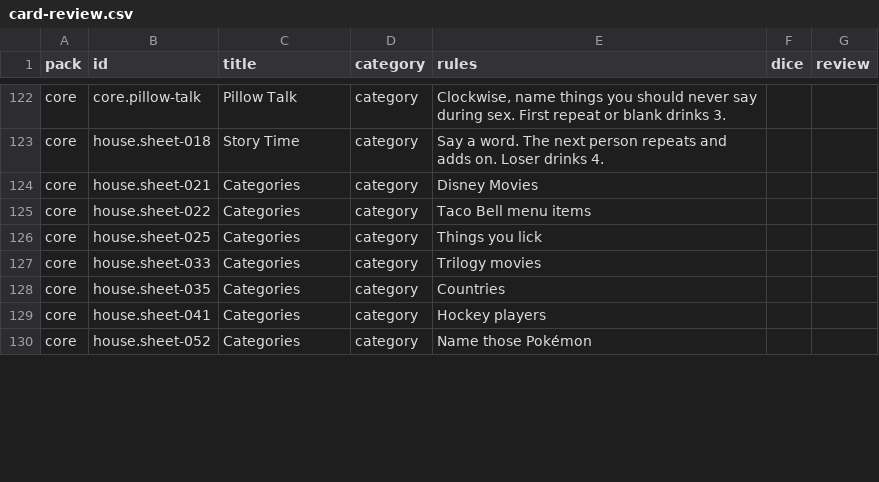
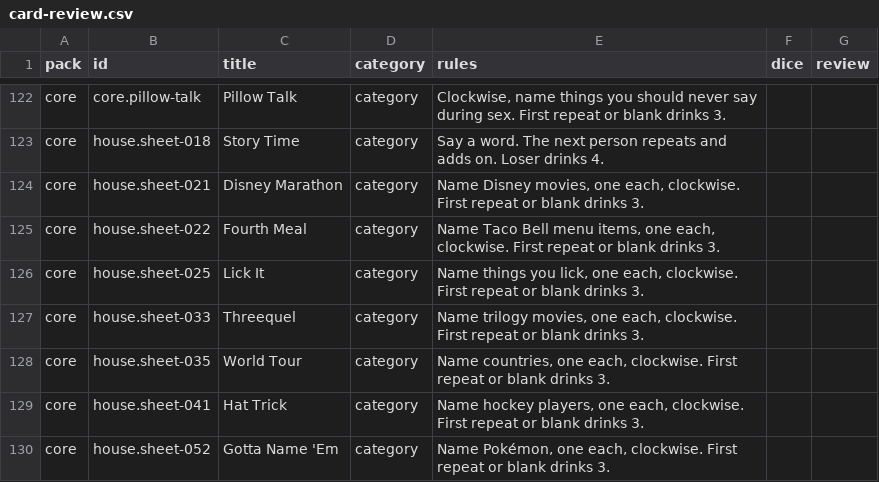
Before and after one commit to spencerdavis226/side-quest, a CSV file: docs/card-review.csv, drawn as a sheet; only a part is shown, gaps mark what is left out; the diff covers the shown part only.

```diff
--- a/docs/card-review.csv
+++ b/docs/card-review.csv
@@ -123,8 +123,8 @@ pack,id,title,category,rules,dice,review
 "core","house.sheet-018","Story Time","category","Say a word. The next person repeats and adds on. Loser drinks 4.","",""
-"core","house.sheet-021","Categories","category","Disney Movies","",""
-"core","house.sheet-022","Categories","category","Taco Bell menu items","",""
-"core","house.sheet-025","Categories","category","Things you lick","",""
-"core","house.sheet-033","Categories","category","Trilogy movies","",""
-"core","house.sheet-035","Categories","category","Countries","",""
-"core","house.sheet-041","Categories","category","Hockey players","",""
-"core","house.sheet-052","Categories","category","Name those Pokémon","",""
+"core","house.sheet-021","Disney Marathon","category","Name Disney movies, one each, clockwise. First repeat or blank drinks 3.","",""
+"core","house.sheet-022","Fourth Meal","category","Name Taco Bell menu items, one each, clockwise. First repeat or blank drinks 3.","",""
+"core","house.sheet-025","Lick It","category","Name things you lick, one each, clockwise. First repeat or blank drinks 3.","",""
+"core","house.sheet-033","Threequel","category","Name trilogy movies, one each, clockwise. First repeat or blank drinks 3.","",""
+"core","house.sheet-035","World Tour","category","Name countries, one each, clockwise. First repeat or blank drinks 3.","",""
+"core","house.sheet-041","Hat Trick","category","Name hockey players, one each, clockwise. First repeat or blank drinks 3.","",""
+"core","house.sheet-052","Gotta Name 'Em","category","Name Pokémon, one each, clockwise. First repeat or blank drinks 3.","",""
```
Also changed, not shown: 45 edited cells elsewhere in this file, 19 other files.
